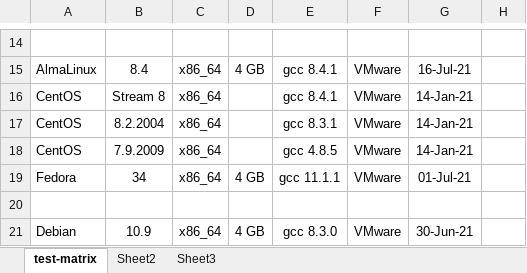
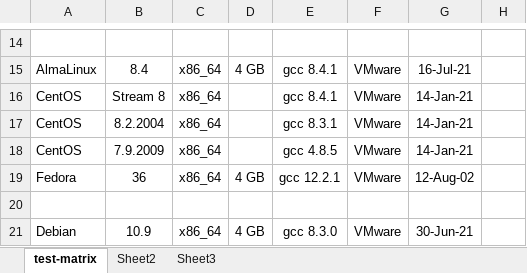
Before and after one commit to wrljet/hercules-helper, an Excel workbook: test-matrix.xlsx, sheet test-matrix, drawn as a sheet; only a part is shown, gaps mark what is left out; values as stored, in another font and other column widths than the file's, no borders; the diff names each change by its address in the sheet, - before the commit and + after, or states it on an @@ line.

Commit message:
Update test matrix to show Fedora 36

```diff
--- a/test-matrix.xlsx (sheet test-matrix)
+++ b/test-matrix.xlsx (sheet test-matrix)
-B19: 34
+B19: 36
-E19: gcc 11.1.1
+E19: gcc 12.2.1
-G19: 01-Jul-21
+G19: 12-Aug-02
```
Also changed, not shown: 2 other files.
